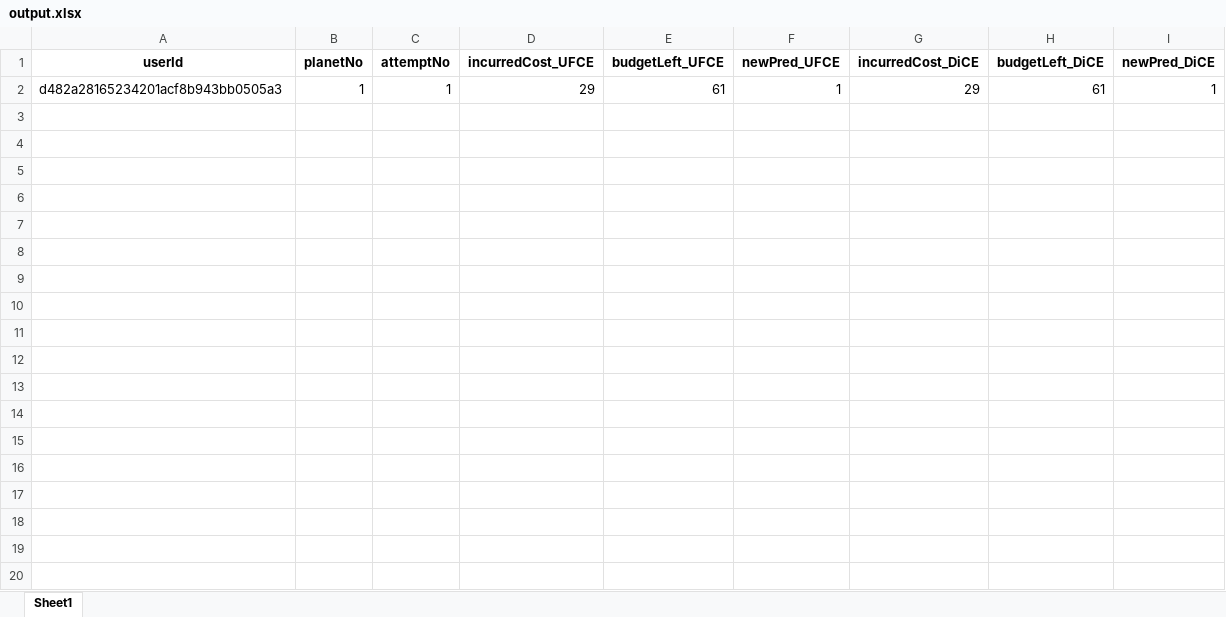
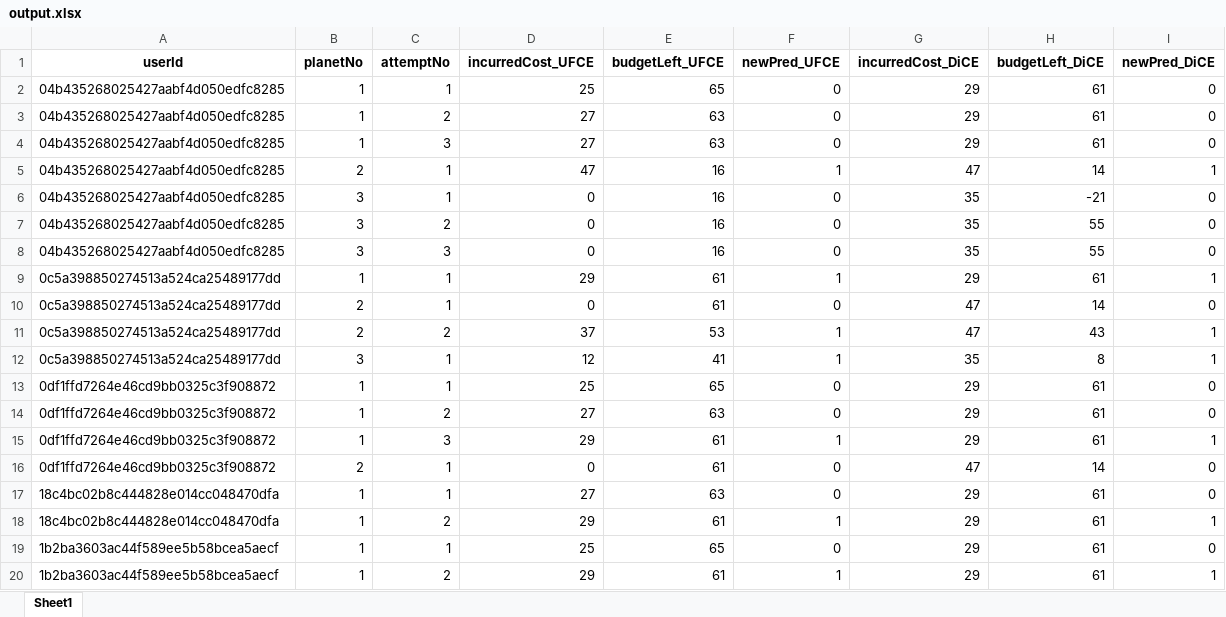
Before and after one commit to msnizami/ExpGame, an Excel workbook: BackEnd/LogData/output.xlsx, sheet Sheet1, drawn as a sheet; only a part is shown; values as stored, in another font and other column widths than the file's, no borders; addresses are those after the commit; the diff covers the shown part only; the diff names each change by its address in the sheet, - before the commit and + after, or states it on an @@ line.

Commit message:
ex-UFCE

```diff
--- a/BackEnd/LogData/output.xlsx (sheet Sheet1)
+++ b/BackEnd/LogData/output.xlsx (sheet Sheet1)
+row 2: 04b435268025427aabf4d050edfc8285 | 1 | 1 | 25 | 65 | 0 | 29 | 61 | 0
+row 3: 04b435268025427aabf4d050edfc8285 | 1 | 2 | 27 | 63 | 0 | 29 | 61 | 0
+row 4: 04b435268025427aabf4d050edfc8285 | 1 | 3 | 27 | 63 | 0 | 29 | 61 | 0
+row 5: 04b435268025427aabf4d050edfc8285 | 2 | 1 | 47 | 16 | 1 | 47 | 14 | 1
+row 6: 04b435268025427aabf4d050edfc8285 | 3 | 1 | 0 | 16 | 0 | 35 | -21 | 0
+row 7: 04b435268025427aabf4d050edfc8285 | 3 | 2 | 0 | 16 | 0 | 35 | 55 | 0
+row 8: 04b435268025427aabf4d050edfc8285 | 3 | 3 | 0 | 16 | 0 | 35 | 55 | 0
-A9 (userId): d482a28165234201acf8b943bb0505a3
+A9 (userId): 0c5a398850274513a524ca25489177dd
+row 10: 0c5a398850274513a524ca25489177dd | 2 | 1 | 0 | 61 | 0 | 47 | 14 | 0
+row 11: 0c5a398850274513a524ca25489177dd | 2 | 2 | 37 | 53 | 1 | 47 | 43 | 1
+row 12: 0c5a398850274513a524ca25489177dd | 3 | 1 | 12 | 41 | 1 | 35 | 8 | 1
+row 13: 0df1ffd7264e46cd9bb0325c3f908872 | 1 | 1 | 25 | 65 | 0 | 29 | 61 | 0
+row 14: 0df1ffd7264e46cd9bb0325c3f908872 | 1 | 2 | 27 | 63 | 0 | 29 | 61 | 0
+row 15: 0df1ffd7264e46cd9bb0325c3f908872 | 1 | 3 | 29 | 61 | 1 | 29 | 61 | 1
+row 16: 0df1ffd7264e46cd9bb0325c3f908872 | 2 | 1 | 0 | 61 | 0 | 47 | 14 | 0
+row 17: 18c4bc02b8c444828e014cc048470dfa | 1 | 1 | 27 | 63 | 0 | 29 | 61 | 0
+row 18: 18c4bc02b8c444828e014cc048470dfa | 1 | 2 | 29 | 61 | 1 | 29 | 61 | 1
+row 19: 1b2ba3603ac44f589ee5b58bcea5aecf | 1 | 1 | 25 | 65 | 0 | 29 | 61 | 0
+row 20: 1b2ba3603ac44f589ee5b58bcea5aecf | 1 | 2 | 29 | 61 | 1 | 29 | 61 | 1
```
Also changed, not shown: 66 added rows elsewhere in this sheet, 16 other files.
